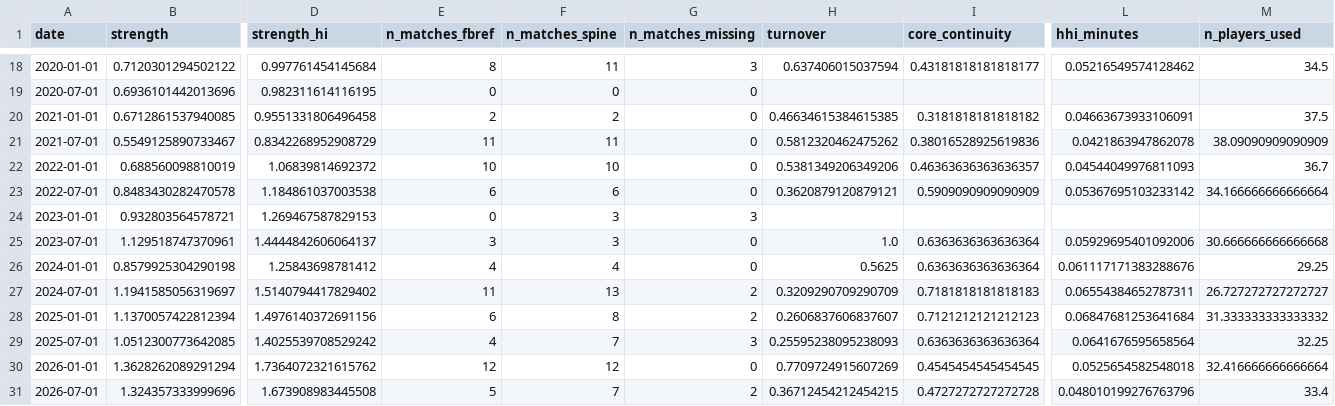
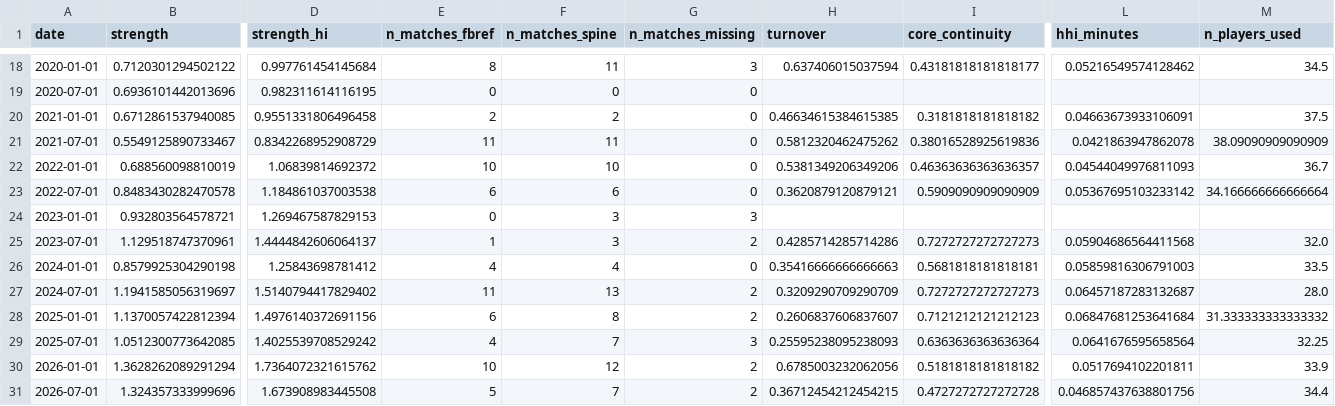
Before and after one commit to mqedan217/jordan-football-strength, a CSV file: outputs/squad/features_aligned.csv, drawn as a sheet; only a part is shown, gaps mark what is left out; the diff covers the shown part only; the diff names each change by its address in the sheet, - before the commit and + after, or states it on an @@ line.

```diff
--- a/outputs/squad/features_aligned.csv
+++ b/outputs/squad/features_aligned.csv
-E25 (n_matches_fbref): 3
+E25 (n_matches_fbref): 1
-G25 (n_matches_missing): 0
+G25 (n_matches_missing): 2
-H25 (turnover): 1.0
+H25 (turnover): 0.4285714285714286
-I25 (core_continuity): 0.6363636363636364
+I25 (core_continuity): 0.7272727272727273
-L25 (hhi_minutes): 0.05929695401092006
+L25 (hhi_minutes): 0.05904686564411568
-M25 (n_players_used): 30.666666666666668
+M25 (n_players_used): 32.0
-H26 (turnover): 0.5625
+H26 (turnover): 0.35416666666666663
-I26 (core_continuity): 0.6363636363636364
+I26 (core_continuity): 0.5681818181818181
-L26 (hhi_minutes): 0.061117171383288676
+L26 (hhi_minutes): 0.05859816306791003
-M26 (n_players_used): 29.25
+M26 (n_players_used): 33.5
-I27 (core_continuity): 0.7181818181818183
+I27 (core_continuity): 0.7272727272727273
-L27 (hhi_minutes): 0.06554384652787311
+L27 (hhi_minutes): 0.06457187283132687
-M27 (n_players_used): 26.727272727272727
+M27 (n_players_used): 28.0
-E30 (n_matches_fbref): 12
+E30 (n_matches_fbref): 10
-G30 (n_matches_missing): 0
+G30 (n_matches_missing): 2
-H30 (turnover): 0.7709724915607269
+H30 (turnover): 0.6785003232062056
-I30 (core_continuity): 0.4545454545454545
+I30 (core_continuity): 0.5181818181818182
-L30 (hhi_minutes): 0.0525654582548018
+L30 (hhi_minutes): 0.0517694102201811
-M30 (n_players_used): 32.416666666666664
+M30 (n_players_used): 33.9
-L31 (hhi_minutes): 0.048010199276763796
+L31 (hhi_minutes): 0.046857437638801756
-M31 (n_players_used): 33.4
+M31 (n_players_used): 34.4
```
Also changed, not shown: 20 edited cells elsewhere in this file, outputs/squad/appearances_combined.csv, outputs/squad/arabcup_matches.csv, 11 other files.
